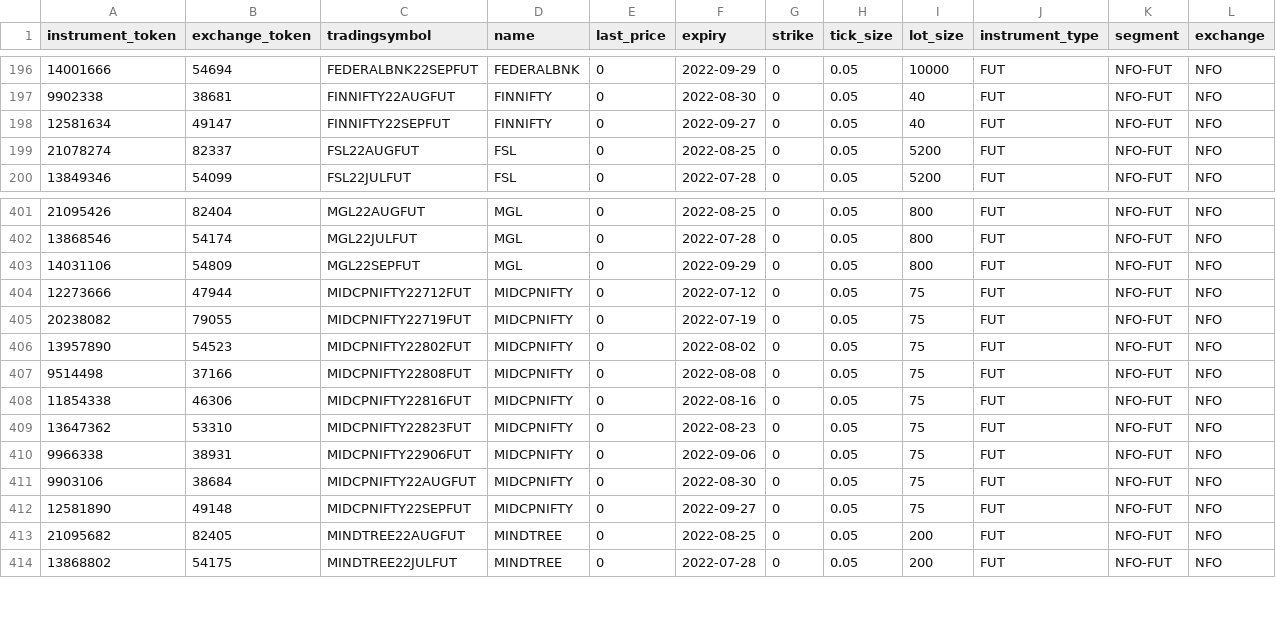
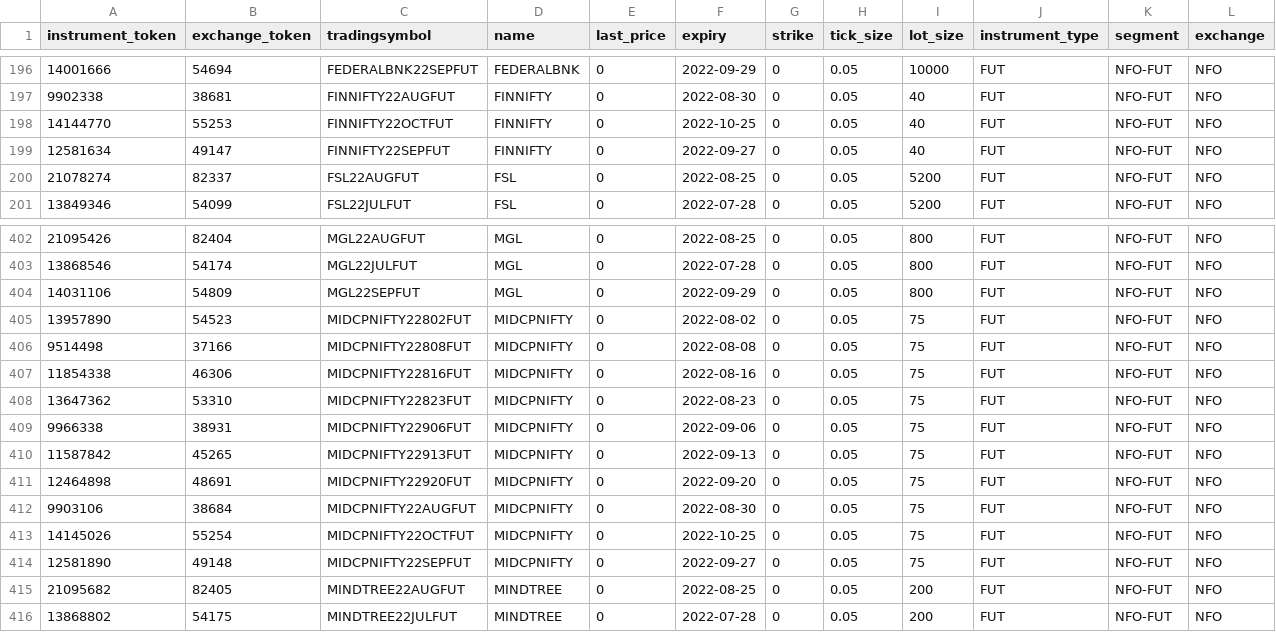
Before and after one commit to Manoj-1212/stockexchange, a CSV file: public/instruments/instruments.csv, drawn as a sheet; only a part is shown, gaps mark what is left out; removed rows and columns are numbered as before the commit, all else as after; the diff names each change by its address in the sheet, - before the commit and + after, or states it on an @@ line.

```diff
--- a/public/instruments/instruments.csv
+++ b/public/instruments/instruments.csv
+row 198: 14144770 | 55253 | FINNIFTY22OCTFUT | FINNIFTY | 0 | 2022-10-25 | 0 | 0.05 | 40 | FUT | NFO-FUT | NFO
-row 404: 12273666 | 47944 | MIDCPNIFTY22712FUT | MIDCPNIFTY | 0 | 2022-07-12 | 0 | 0.05 | 75 | FUT | NFO-FUT | NFO
-row 405: 20238082 | 79055 | MIDCPNIFTY22719FUT | MIDCPNIFTY | 0 | 2022-07-19 | 0 | 0.05 | 75 | FUT | NFO-FUT | NFO
+row 410: 11587842 | 45265 | MIDCPNIFTY22913FUT | MIDCPNIFTY | 0 | 2022-09-13 | 0 | 0.05 | 75 | FUT | NFO-FUT | NFO
+row 411: 12464898 | 48691 | MIDCPNIFTY22920FUT | MIDCPNIFTY | 0 | 2022-09-20 | 0 | 0.05 | 75 | FUT | NFO-FUT | NFO
+row 413: 14145026 | 55254 | MIDCPNIFTY22OCTFUT | MIDCPNIFTY | 0 | 2022-10-25 | 0 | 0.05 | 75 | FUT | NFO-FUT | NFO
```
Also changed, not shown: 3 other files.
